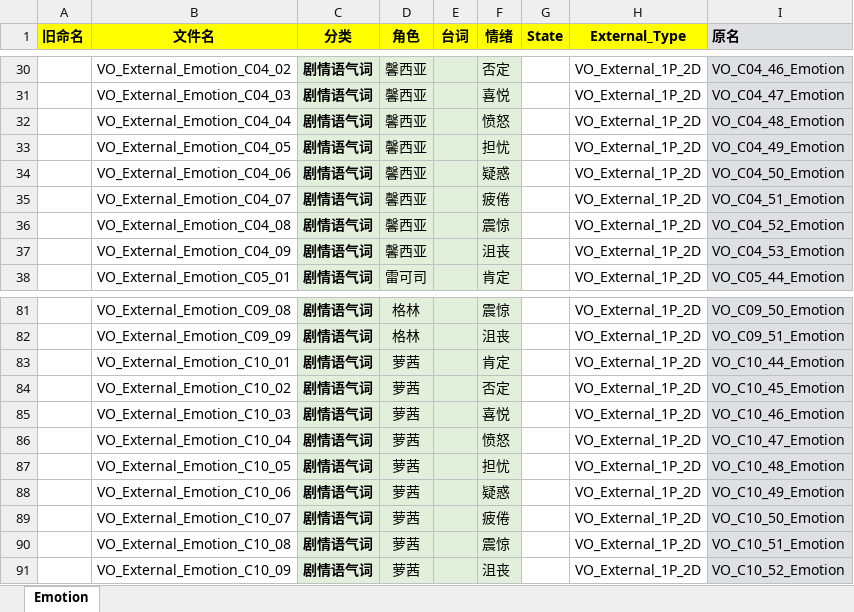
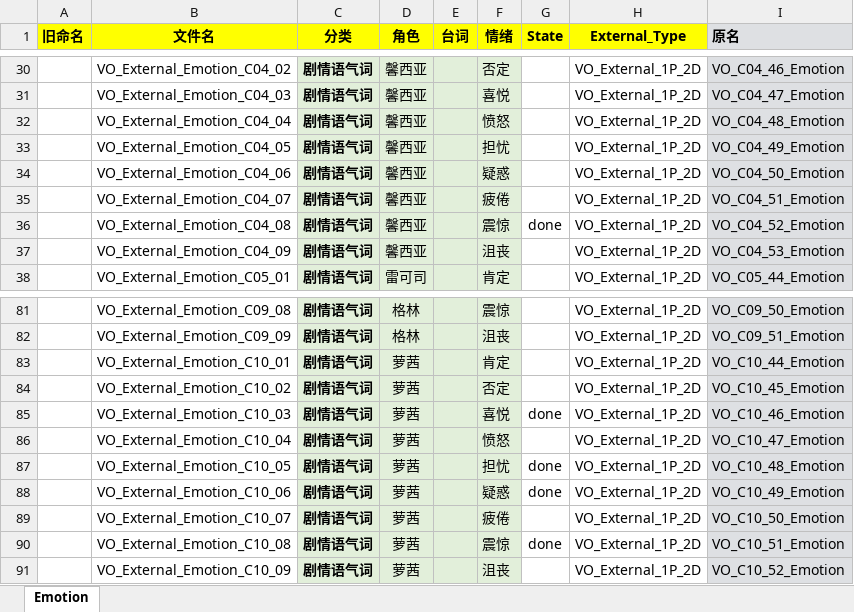
Before and after one commit to ayahuasca09/ayahuasca, an Excel workbook: module/waapi/waapi_Auto_Import_ExternalSource/Excel/B类（LevelSequence）剧情语音.xlsx, sheet Emotion, drawn as a sheet; only a part is shown, gaps mark what is left out; values as stored, in another font and other column widths than the file's, no borders; the diff names each change by its address in the sheet, - before the commit and + after, or states it on an @@ line.

```diff
--- a/module/waapi/waapi_Auto_Import_ExternalSource/Excel/B类（LevelSequence）剧情语音.xlsx (sheet Emotion)
+++ b/module/waapi/waapi_Auto_Import_ExternalSource/Excel/B类（LevelSequence）剧情语音.xlsx (sheet Emotion)
-G36 (State): (empty)
+G36 (State): done
-G85 (State): (empty)
+G85 (State): done
-G87:G88 (State): (empty)
+G87:G88 (State): done
-G90 (State): (empty)
+G90 (State): done
```
Also changed, not shown: module/ue/ue_ID表生成/Audio.xlsx, module/waapi/waapi_Auto_Import_ExternalSource/DT_AudioPlotInfo.xlsx, 13 other files.
